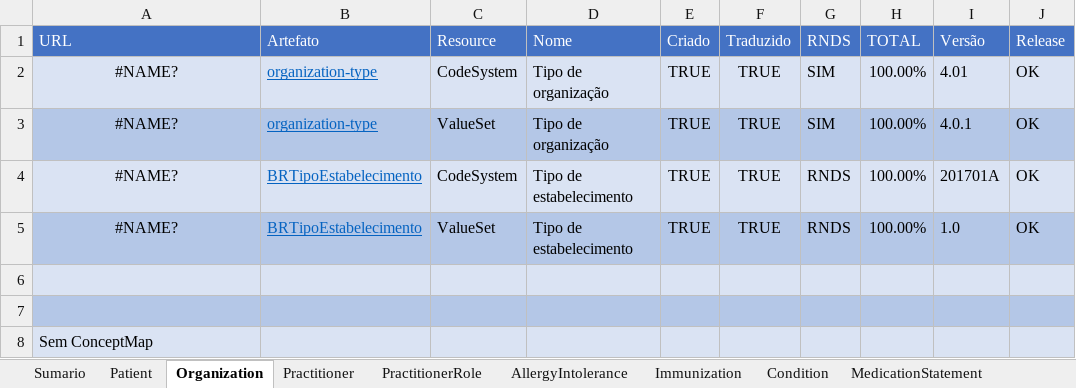
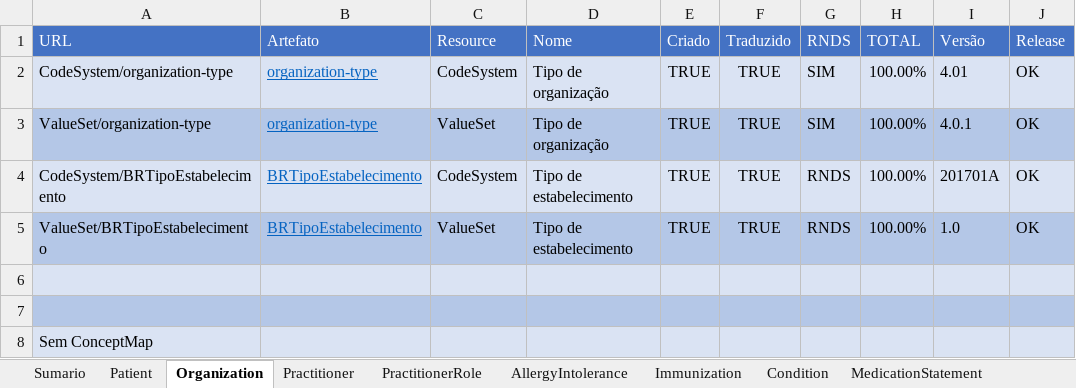
Before and after one commit to moaassis/https-git-codecommit.sa-east-1.amazonaws.com-v1-repos-ips-brasil-documentos, an Excel workbook: Gestão do Projeto/Indicadores/SumarioIndicadores.xlsx, sheet Organization, drawn as a sheet; only a part is shown; values as stored, in another font and other column widths than the file's, no borders; the diff names each change by its address in the sheet, - before the commit and + after, or states it on an @@ line.

```diff
--- a/Gestão do Projeto/Indicadores/SumarioIndicadores.xlsx (sheet Organization)
+++ b/Gestão do Projeto/Indicadores/SumarioIndicadores.xlsx (sheet Organization)
-A2 (URL): #NAME?
+A2 (URL): CodeSystem/organization-type
-A2:A5 alignment: center
+A2:A5 alignment: left
-A3 (URL): #NAME?
+A3 (URL): ValueSet/organization-type
-A4 (URL): #NAME?
+A4 (URL): CodeSystem/BRTipoEstabelecimento
-A5 (URL): #NAME?
+A5 (URL): ValueSet/BRTipoEstabelecimento
```
Also changed, not shown: sheet Patient, sheet Practitioner, sheet PractitionerRole, formulas that keep their value, Entregaveis/1.RepositorioSemantico/Profissional/CargaProfissional/BRTipoidentifcador.xlsx, 11 other files.
